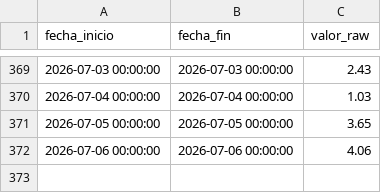
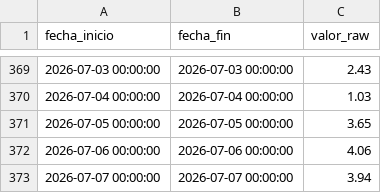
Before and after one commit to oceanografof/canal-panama-dashboards, a CSV file: data/Evapo_Rate_Daily_Tank_PMG.csv, drawn as a sheet; only a part is shown, gaps mark what is left out.

```diff
--- a/data/Evapo_Rate_Daily_Tank_PMG.csv
+++ b/data/Evapo_Rate_Daily_Tank_PMG.csv
@@ -372 +372,2 @@ fecha_inicio,fecha_fin,valor_raw
 2026-07-06 00:00:00,2026-07-06 00:00:00,4.06
+2026-07-07 00:00:00,2026-07-07 00:00:00,3.94
```
Also changed, not shown: data/Discharge_AT_GAT_Diario.csv, data/Evapo_Rate_Daily_Tank_CZL.csv, 7 other files.
